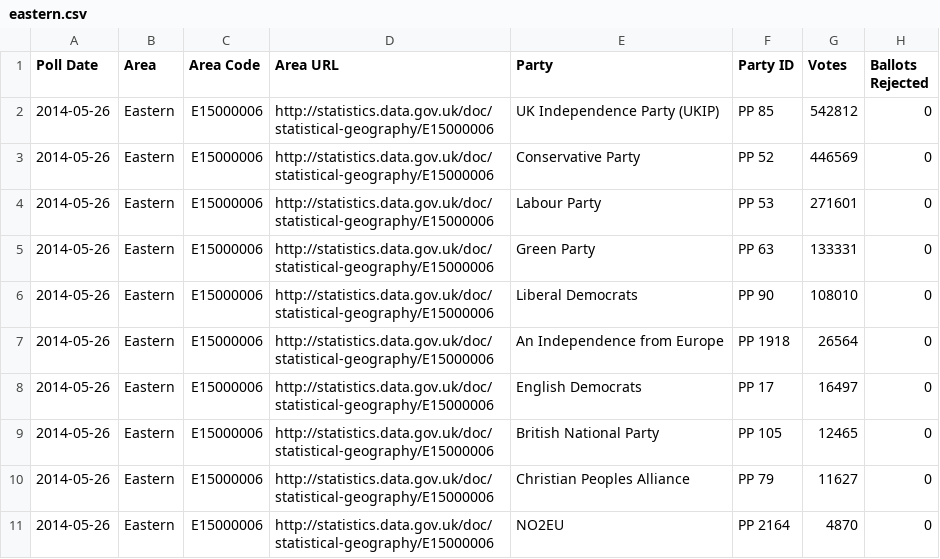
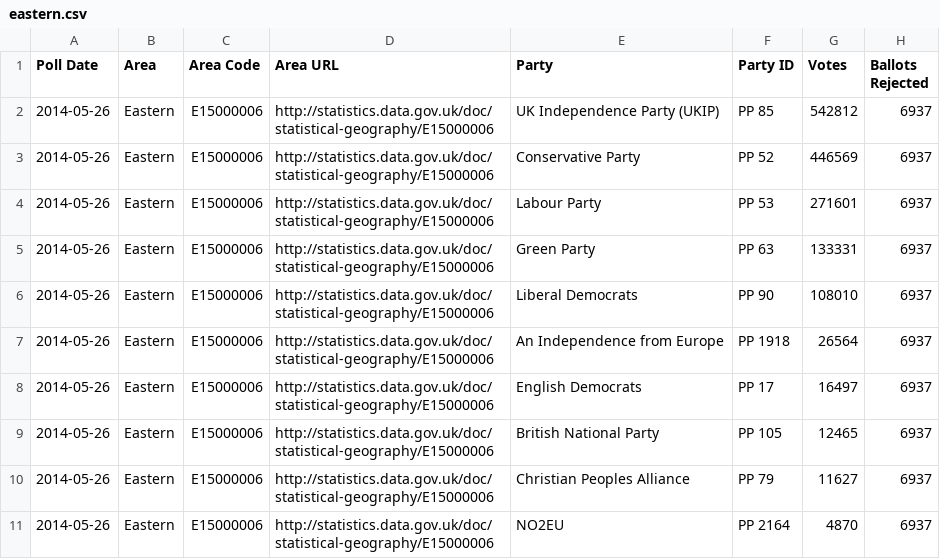
Before and after one commit to theodi/euro-elections, a CSV file: votes/eastern.csv, drawn as a sheet.

Commit message:
Spoilt ballots for Eastern

```diff
--- a/votes/eastern.csv
+++ b/votes/eastern.csv
@@ -1,11 +1,11 @@
 Poll Date,Area,Area Code,Area URL,Party,Party ID,Votes,Ballots Rejected
-2014-05-26,Eastern,E15000006,http://statistics.data.gov.uk/doc/statistical-geography/E15000006,UK Independence Party (UKIP),PP 85,542812,0
-2014-05-26,Eastern,E15000006,http://statistics.data.gov.uk/doc/statistical-geography/E15000006,Conservative Party,PP 52,446569,0
-2014-05-26,Eastern,E15000006,http://statistics.data.gov.uk/doc/statistical-geography/E15000006,Labour Party,PP 53,271601,0
-2014-05-26,Eastern,E15000006,http://statistics.data.gov.uk/doc/statistical-geography/E15000006,Green Party,PP 63,133331,0
-2014-05-26,Eastern,E15000006,http://statistics.data.gov.uk/doc/statistical-geography/E15000006,Liberal Democrats,PP 90,108010,0
-2014-05-26,Eastern,E15000006,http://statistics.data.gov.uk/doc/statistical-geography/E15000006,An Independence from Europe,PP 1918,26564,0
-2014-05-26,Eastern,E15000006,http://statistics.data.gov.uk/doc/statistical-geography/E15000006,English Democrats,PP 17,16497,0
-2014-05-26,Eastern,E15000006,http://statistics.data.gov.uk/doc/statistical-geography/E15000006,British National Party,PP 105,12465,0
-2014-05-26,Eastern,E15000006,http://statistics.data.gov.uk/doc/statistical-geography/E15000006,Christian Peoples Alliance,PP 79,11627,0
-2014-05-26,Eastern,E15000006,http://statistics.data.gov.uk/doc/statistical-geography/E15000006,NO2EU,PP 2164,4870,0
+2014-05-26,Eastern,E15000006,http://statistics.data.gov.uk/doc/statistical-geography/E15000006,UK Independence Party (UKIP),PP 85,542812,6937
+2014-05-26,Eastern,E15000006,http://statistics.data.gov.uk/doc/statistical-geography/E15000006,Conservative Party,PP 52,446569,6937
+2014-05-26,Eastern,E15000006,http://statistics.data.gov.uk/doc/statistical-geography/E15000006,Labour Party,PP 53,271601,6937
+2014-05-26,Eastern,E15000006,http://statistics.data.gov.uk/doc/statistical-geography/E15000006,Green Party,PP 63,133331,6937
+2014-05-26,Eastern,E15000006,http://statistics.data.gov.uk/doc/statistical-geography/E15000006,Liberal Democrats,PP 90,108010,6937
+2014-05-26,Eastern,E15000006,http://statistics.data.gov.uk/doc/statistical-geography/E15000006,An Independence from Europe,PP 1918,26564,6937
+2014-05-26,Eastern,E15000006,http://statistics.data.gov.uk/doc/statistical-geography/E15000006,English Democrats,PP 17,16497,6937
+2014-05-26,Eastern,E15000006,http://statistics.data.gov.uk/doc/statistical-geography/E15000006,British National Party,PP 105,12465,6937
+2014-05-26,Eastern,E15000006,http://statistics.data.gov.uk/doc/statistical-geography/E15000006,Christian Peoples Alliance,PP 79,11627,6937
+2014-05-26,Eastern,E15000006,http://statistics.data.gov.uk/doc/statistical-geography/E15000006,NO2EU,PP 2164,4870,6937
```
